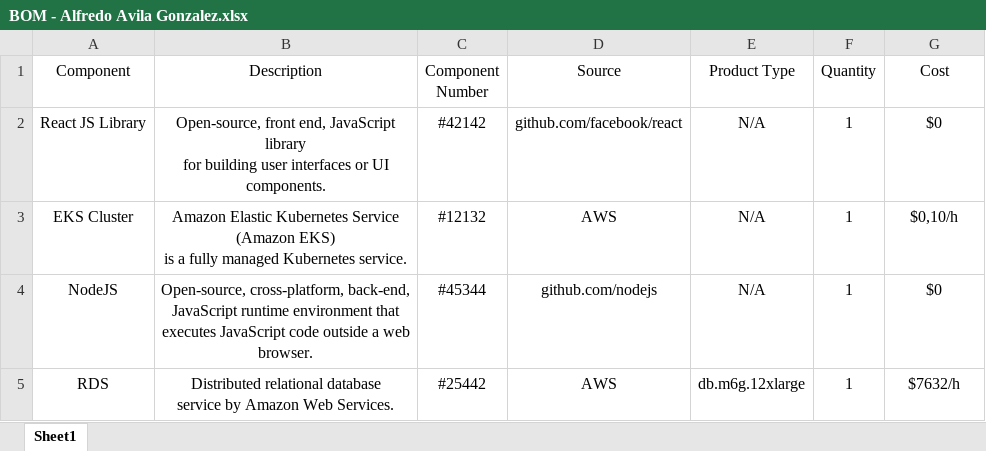
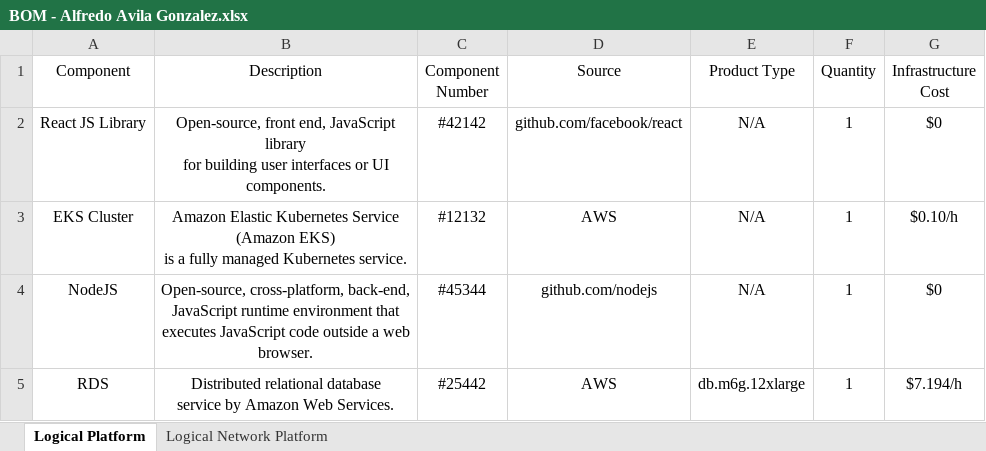
Before and after one commit to alfre-avila/sistemas.colaborativos, an Excel workbook: Advance 3/Exercise 8/BOM - Alfredo Avila Gonzalez.xlsx, sheet Logical Platform, drawn as a sheet; values as stored, in another font and other column widths than the file's, no borders; the diff names each change by its address in the sheet, - before the commit and + after, or states it on an @@ line.

```diff
--- a/Advance 3/Exercise 8/BOM - Alfredo Avila Gonzalez.xlsx (sheet Logical Platform)
+++ b/Advance 3/Exercise 8/BOM - Alfredo Avila Gonzalez.xlsx (sheet Logical Platform)
-sheet tab: Sheet1
+sheet tab: Logical Platform
+sheet tab: Logical Network Platform
-G1: Cost
+G1: Infrastructure Cost
-G3 (Infrastructure Cost): $0,10/h
+G3 (Infrastructure Cost): $0.10/h
-G5 (Infrastructure Cost): $7632/h
+G5 (Infrastructure Cost): $7.194/h
```
Also changed, not shown: 4 other files.
